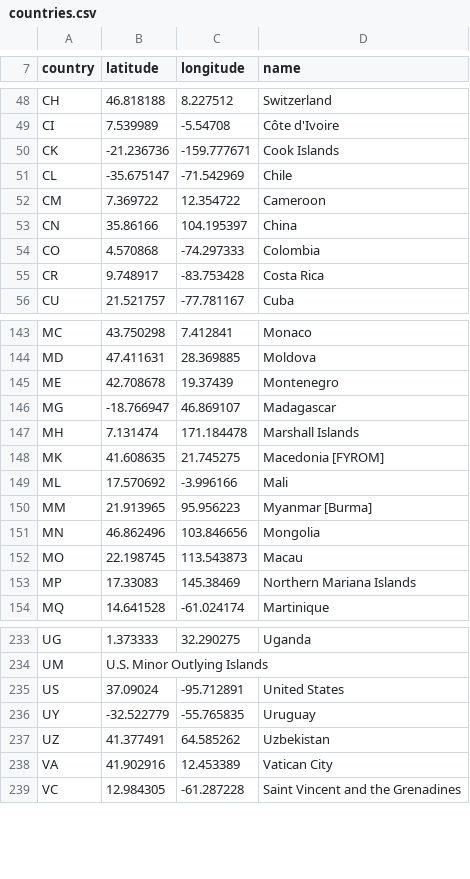
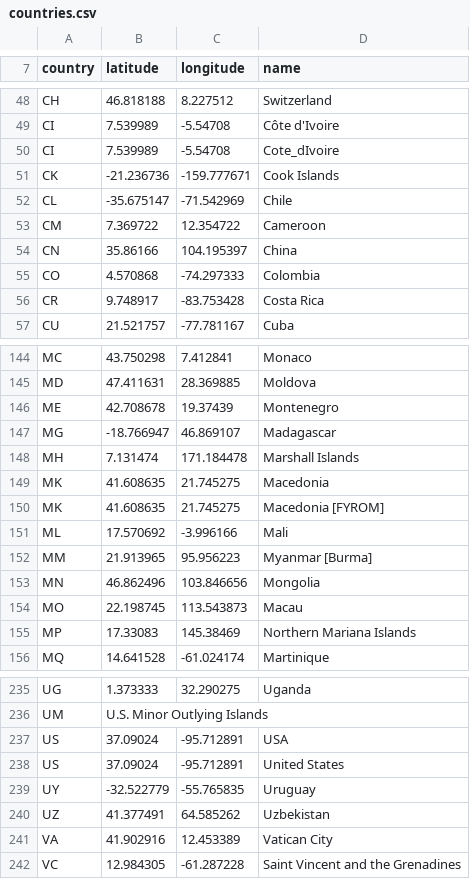
Before and after one commit to linsalrob/crAssphage, a CSV file: data/countries.csv, drawn as a sheet; only a part is shown, gaps mark what is left out; the diff names each change by its address in the sheet, - before the commit and + after, or states it on an @@ line.

Commit message:
different versions of names

```diff
--- a/data/countries.csv
+++ b/data/countries.csv
+row 50: CI | 7.539989 | -5.54708 | Cote_dIvoire
+row 149: MK | 41.608635 | 21.745275 | Macedonia
+row 237: US | 37.09024 | -95.712891 | USA
```
